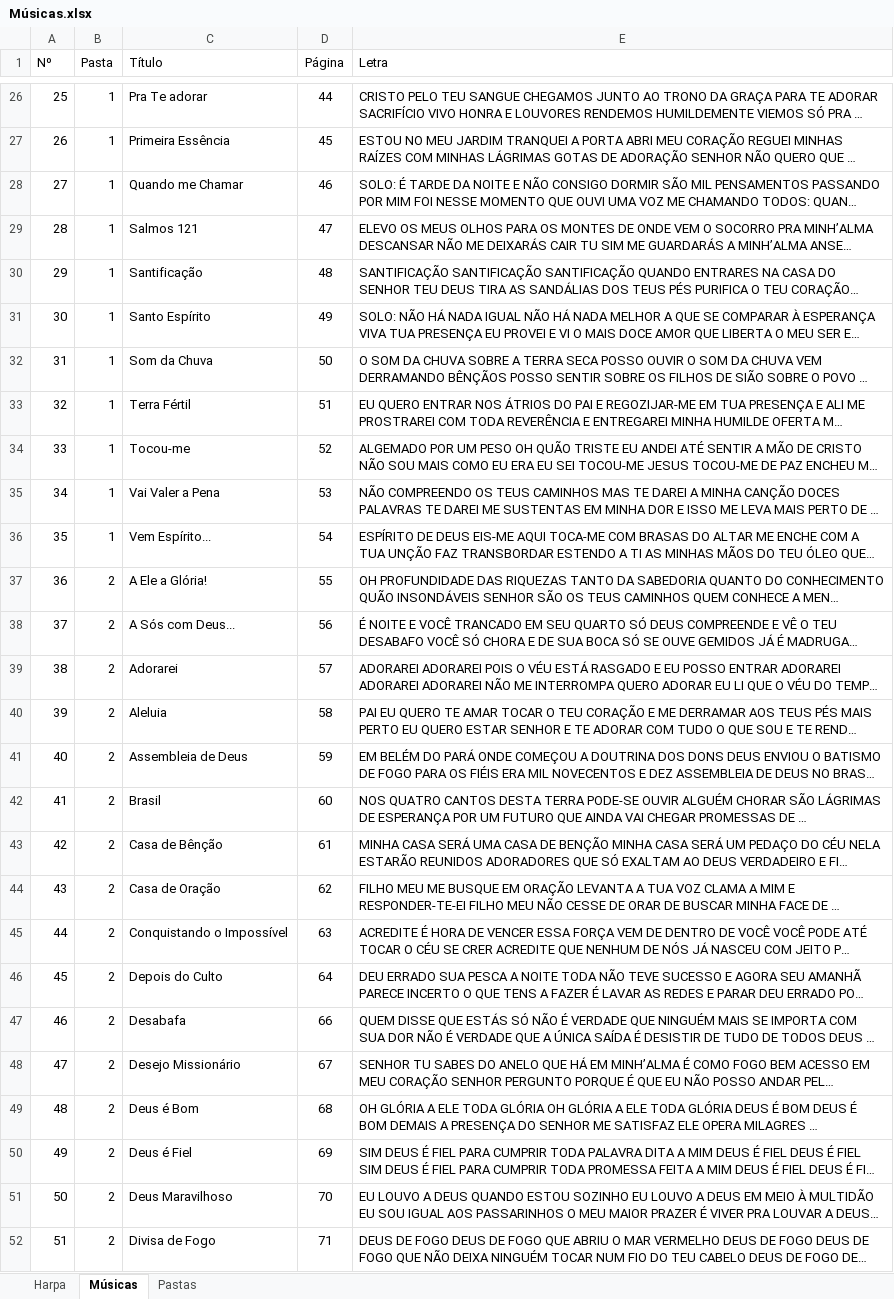
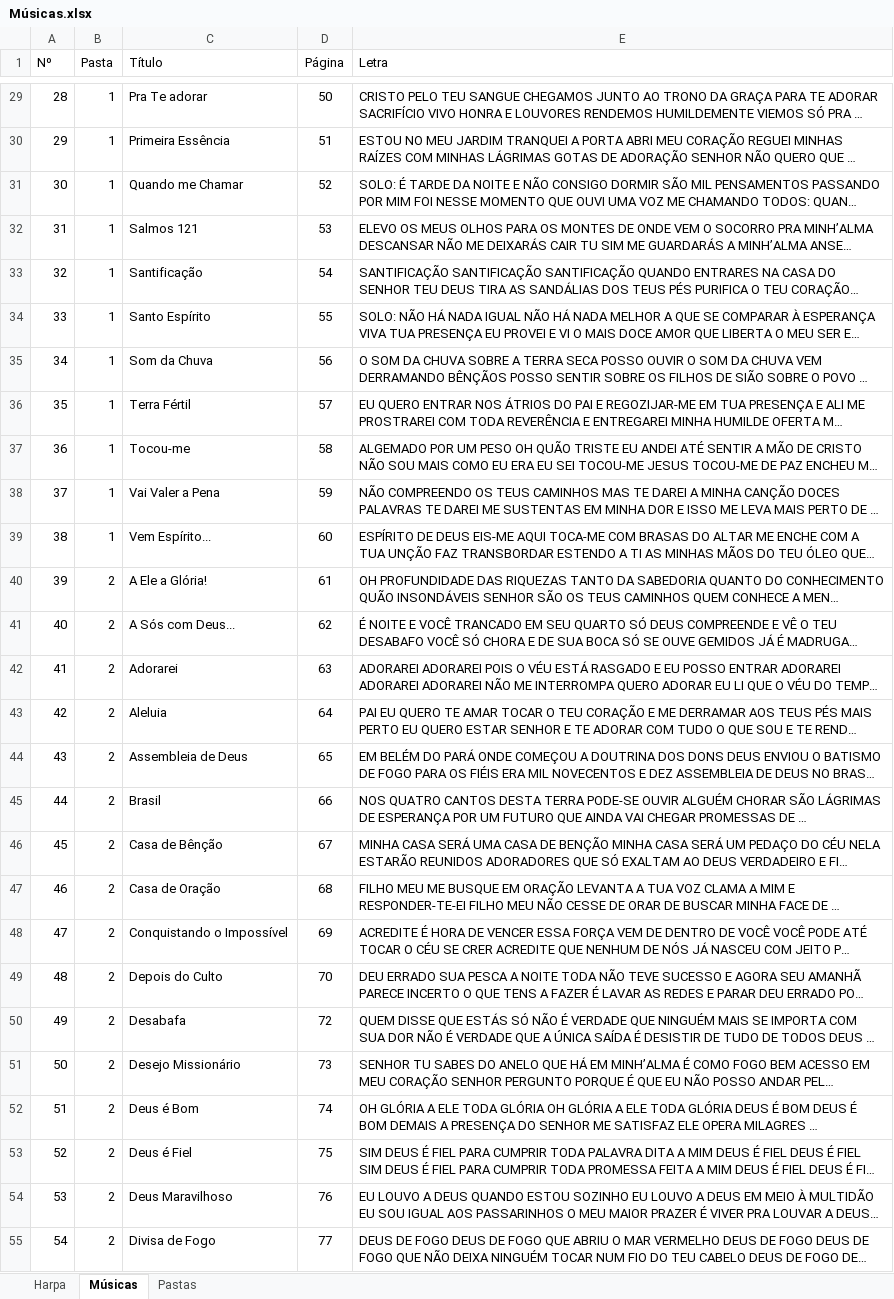
Before and after one commit to zepegm/roteiro-slides, an Excel workbook: Músicas.xlsx, sheet Músicas, drawn as a sheet; only a part is shown, gaps mark what is left out; long unchanged cells end in …; values as stored, in another font and other column widths than the file's, no borders; addresses are those after the commit; the diff covers the shown part only; the diff names each change by its address in the sheet, - before the commit and + after, or states it on an @@ line.

Commit message:
Update Músicas.xlsx

```diff
--- a/Músicas.xlsx (sheet Músicas)
+++ b/Músicas.xlsx (sheet Músicas)
@@ column A (Nº) renumbered from row 18 down @@
-D29 (Página): 44
+D29 (Página): 50
-D30 (Página): 45
+D30 (Página): 51
-D31 (Página): 46
+D31 (Página): 52
-D32 (Página): 47
+D32 (Página): 53
-D33 (Página): 48
+D33 (Página): 54
-D34 (Página): 49
+D34 (Página): 55
-D35 (Página): 50
+D35 (Página): 56
-D36 (Página): 51
+D36 (Página): 57
-D37 (Página): 52
+D37 (Página): 58
-D38 (Página): 53
+D38 (Página): 59
-D39 (Página): 54
+D39 (Página): 60
-D40 (Página): 55
+D40 (Página): 61
-D41 (Página): 56
+D41 (Página): 62
-D42 (Página): 57
+D42 (Página): 63
-D43 (Página): 58
+D43 (Página): 64
-D44 (Página): 59
+D44 (Página): 65
-D45 (Página): 60
+D45 (Página): 66
-D46 (Página): 61
+D46 (Página): 67
-D47 (Página): 62
+D47 (Página): 68
-D48 (Página): 63
+D48 (Página): 69
-D49 (Página): 64
+D49 (Página): 70
-D50 (Página): 66
+D50 (Página): 72
-D51 (Página): 67
+D51 (Página): 73
-D52 (Página): 68
+D52 (Página): 74
-D53 (Página): 69
+D53 (Página): 75
-D54 (Página): 70
+D54 (Página): 76
-D55 (Página): 71
+D55 (Página): 77
```
Also changed, not shown: 3 added rows and 466 edited cells elsewhere in this sheet.
